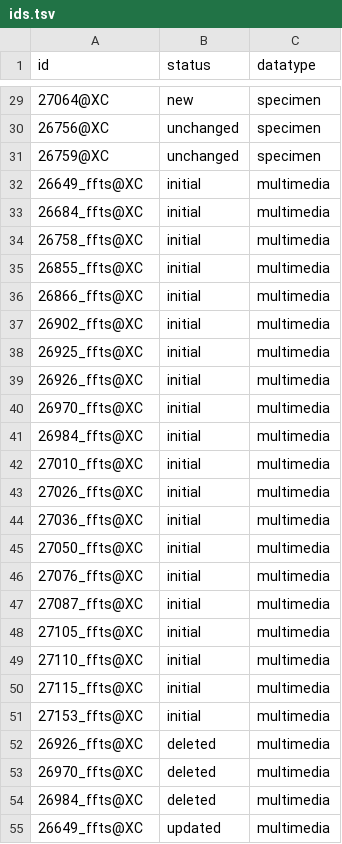
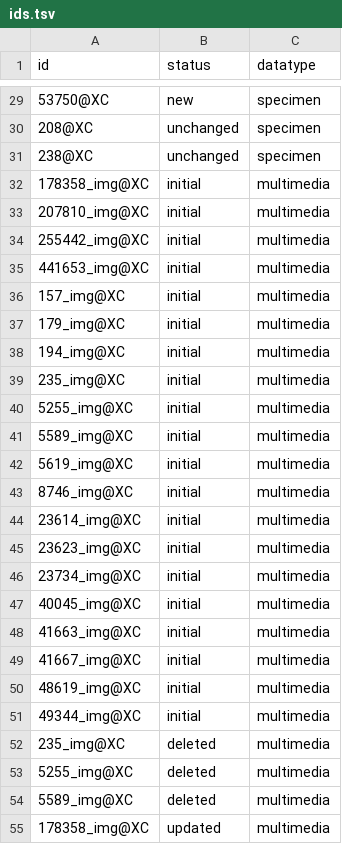
Before and after one commit to naturalis/nba-brondata-testsets, a TSV file: importstraat/1_test/ids.tsv, drawn as a sheet; only a part is shown, gaps mark what is left out; the diff covers the shown part only.

```diff
--- a/importstraat/1_test/ids.tsv
+++ b/importstraat/1_test/ids.tsv
@@ -29,27 +29,27 @@ id	status	datatype
-27064@XC	new	specimen
-26756@XC	unchanged	specimen
-26759@XC	unchanged	specimen
-26649_ffts@XC	initial	multimedia
-26684_ffts@XC	initial	multimedia
-26758_ffts@XC	initial	multimedia
-26855_ffts@XC	initial	multimedia
-26866_ffts@XC	initial	multimedia
-26902_ffts@XC	initial	multimedia
-26925_ffts@XC	initial	multimedia
-26926_ffts@XC	initial	multimedia
-26970_ffts@XC	initial	multimedia
-26984_ffts@XC	initial	multimedia
-27010_ffts@XC	initial	multimedia
-27026_ffts@XC	initial	multimedia
-27036_ffts@XC	initial	multimedia
-27050_ffts@XC	initial	multimedia
-27076_ffts@XC	initial	multimedia
-27087_ffts@XC	initial	multimedia
-27105_ffts@XC	initial	multimedia
-27110_ffts@XC	initial	multimedia
-27115_ffts@XC	initial	multimedia
-27153_ffts@XC	initial	multimedia
-26926_ffts@XC	deleted	multimedia
-26970_ffts@XC	deleted	multimedia
-26984_ffts@XC	deleted	multimedia
-26649_ffts@XC	updated	multimedia
+53750@XC	new	specimen
+208@XC	unchanged	specimen
+238@XC	unchanged	specimen
+178358_img@XC	initial	multimedia
+207810_img@XC	initial	multimedia
+255442_img@XC	initial	multimedia
+441653_img@XC	initial	multimedia
+157_img@XC	initial	multimedia
+179_img@XC	initial	multimedia
+194_img@XC	initial	multimedia
+235_img@XC	initial	multimedia
+5255_img@XC	initial	multimedia
+5589_img@XC	initial	multimedia
+5619_img@XC	initial	multimedia
+8746_img@XC	initial	multimedia
+23614_img@XC	initial	multimedia
+23623_img@XC	initial	multimedia
+23734_img@XC	initial	multimedia
+40045_img@XC	initial	multimedia
+41663_img@XC	initial	multimedia
+41667_img@XC	initial	multimedia
+48619_img@XC	initial	multimedia
+49344_img@XC	initial	multimedia
+235_img@XC	deleted	multimedia
+5255_img@XC	deleted	multimedia
+5589_img@XC	deleted	multimedia
+178358_img@XC	updated	multimedia
```
Also changed, not shown: 44 edited cells elsewhere in this file, importstraat/2_test/ids.tsv, importstraat/3_test/ids.tsv, 45 other files.
